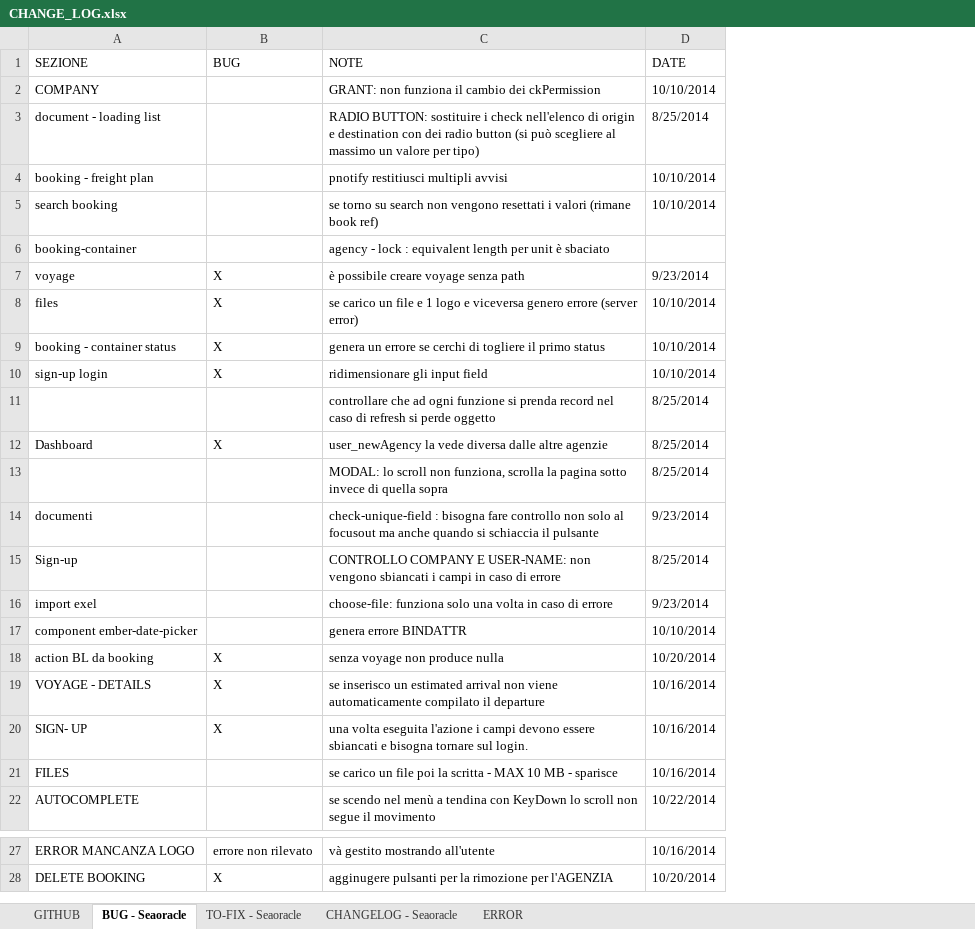
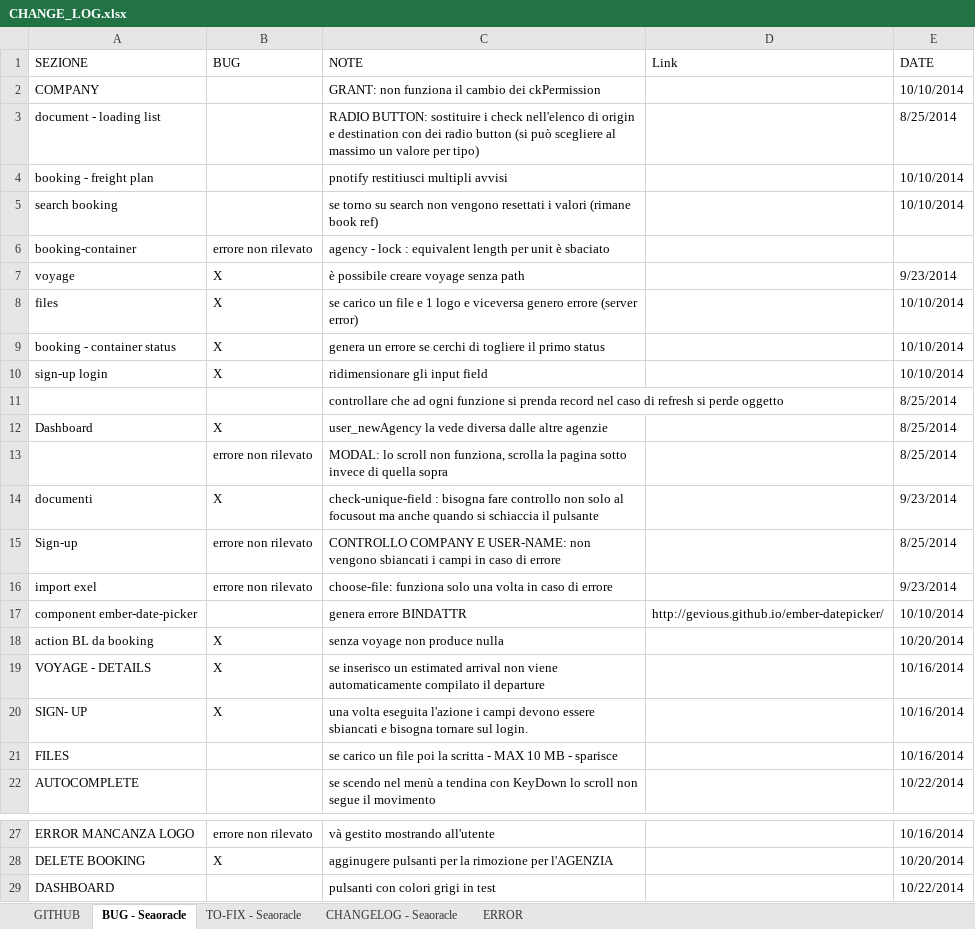
Before and after one commit to robysanf/seaoracle, an Excel workbook: DOC/CHANGE_LOG.xlsx, sheet BUG - Seaoracle, drawn as a sheet; only a part is shown, gaps mark what is left out; values as stored, in another font and other column widths than the file's, no cell formats; table styles not drawn; the diff names each change by its address in the sheet, - before the commit and + after, or states it on an @@ line.

Commit message:
sistemazione dashboard 22 ottobre

```diff
--- a/DOC/CHANGE_LOG.xlsx (sheet BUG - Seaoracle)
+++ b/DOC/CHANGE_LOG.xlsx (sheet BUG - Seaoracle)
+column D (Link), row 17: http://gevious.github.io/ember-datepicker/
-B6 (BUG): (empty)
+B6 (BUG): errore non rilevato
-B13 (BUG): (empty)
+B13 (BUG): errore non rilevato
-B14 (BUG): (empty)
+B14 (BUG): X
-B15:B16 (BUG): (empty)
+B15:B16 (BUG): errore non rilevato
+row 29: DASHBOARD |  | pulsanti con colori grigi in test |  | 10/22/2014
```
Also changed, not shown: cell formats, 5 other files.
